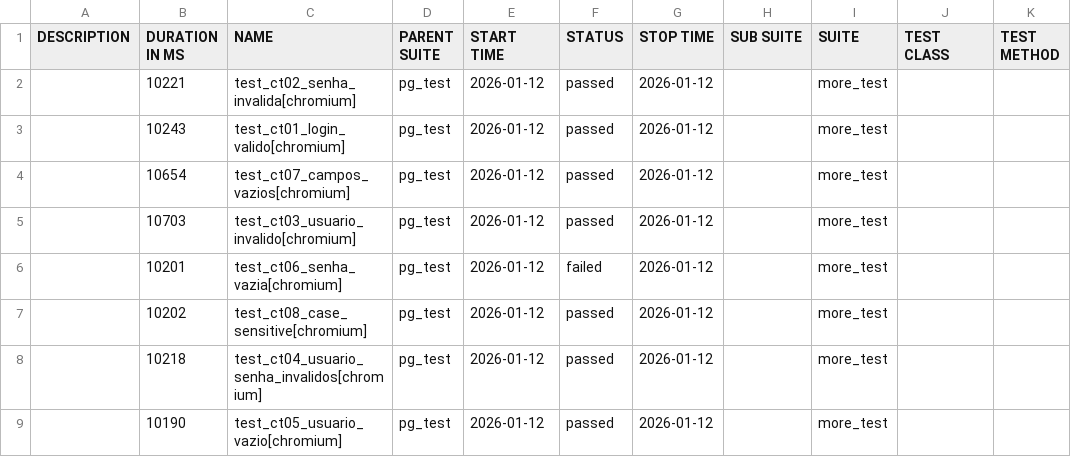
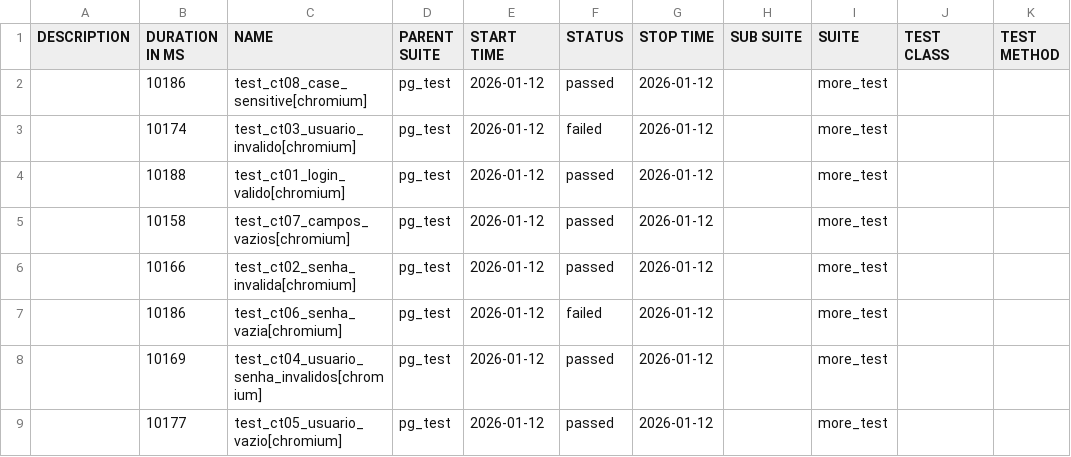
Before and after one commit to ZhOWzz/allure-test-images, a CSV file: data/suites.csv, drawn as a sheet.

```diff
--- a/data/suites.csv
+++ b/data/suites.csv
@@ -1,9 +1,9 @@
 "DESCRIPTION","DURATION IN MS","NAME","PARENT SUITE","START TIME","STATUS","STOP TIME","SUB SUITE","SUITE","TEST CLASS","TEST METHOD"
-"","10221","test_ct02_senha_invalida[chromium]","pg_test","2026-01-12","passed","2026-01-12","","more_test","",""
-"","10243","test_ct01_login_valido[chromium]","pg_test","2026-01-12","passed","2026-01-12","","more_test","",""
-"","10654","test_ct07_campos_vazios[chromium]","pg_test","2026-01-12","passed","2026-01-12","","more_test","",""
-"","10703","test_ct03_usuario_invalido[chromium]","pg_test","2026-01-12","passed","2026-01-12","","more_test","",""
-"","10201","test_ct06_senha_vazia[chromium]","pg_test","2026-01-12","failed","2026-01-12","","more_test","",""
-"","10202","test_ct08_case_sensitive[chromium]","pg_test","2026-01-12","passed","2026-01-12","","more_test","",""
-"","10218","test_ct04_usuario_senha_invalidos[chromium]","pg_test","2026-01-12","passed","2026-01-12","","more_test","",""
-"","10190","test_ct05_usuario_vazio[chromium]","pg_test","2026-01-12","passed","2026-01-12","","more_test","",""
+"","10186","test_ct08_case_sensitive[chromium]","pg_test","2026-01-12","passed","2026-01-12","","more_test","",""
+"","10174","test_ct03_usuario_invalido[chromium]","pg_test","2026-01-12","failed","2026-01-12","","more_test","",""
+"","10188","test_ct01_login_valido[chromium]","pg_test","2026-01-12","passed","2026-01-12","","more_test","",""
+"","10158","test_ct07_campos_vazios[chromium]","pg_test","2026-01-12","passed","2026-01-12","","more_test","",""
+"","10166","test_ct02_senha_invalida[chromium]","pg_test","2026-01-12","passed","2026-01-12","","more_test","",""
+"","10186","test_ct06_senha_vazia[chromium]","pg_test","2026-01-12","failed","2026-01-12","","more_test","",""
+"","10169","test_ct04_usuario_senha_invalidos[chromium]","pg_test","2026-01-12","passed","2026-01-12","","more_test","",""
+"","10177","test_ct05_usuario_vazio[chromium]","pg_test","2026-01-12","passed","2026-01-12","","more_test","",""
```
Also changed, not shown: 49 other files.
